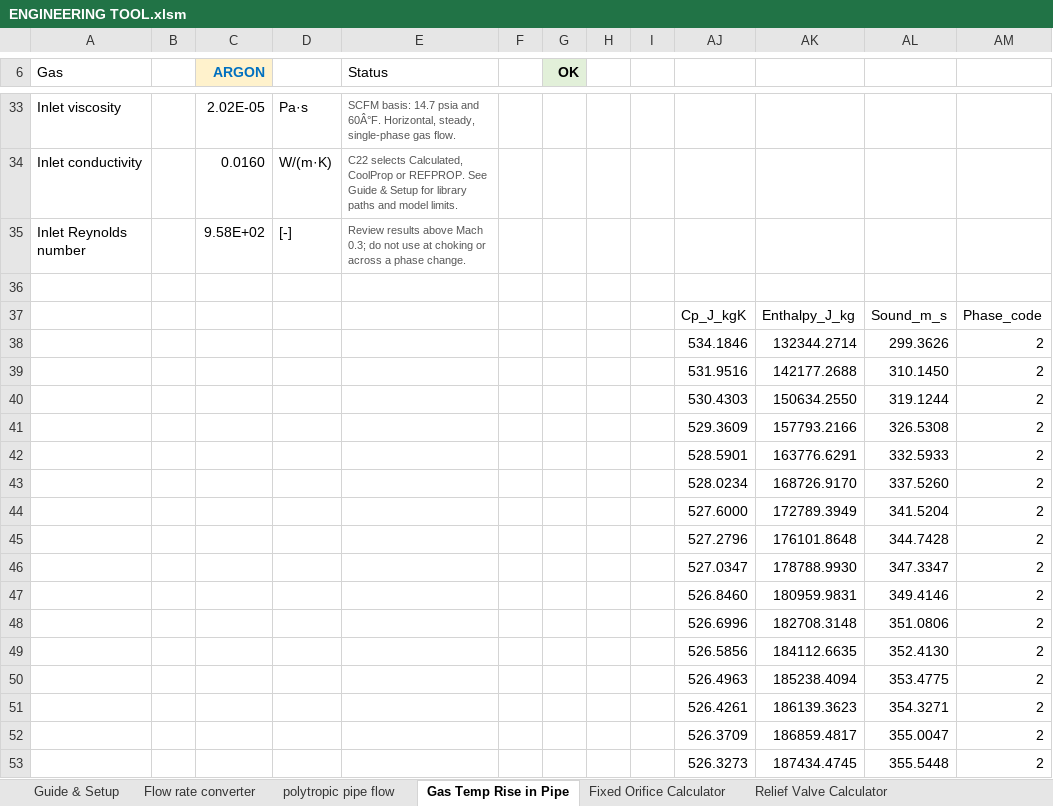
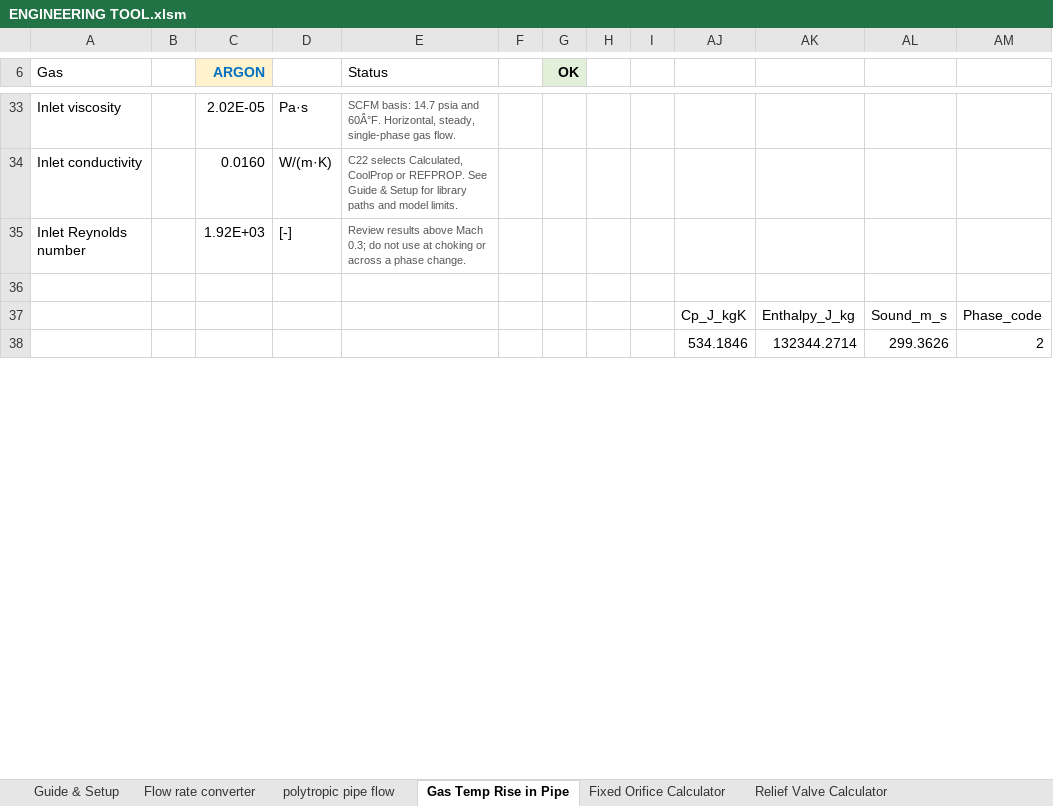
Before and after one commit to rehmer/engineering-tool, an Excel workbook: workbook/ENGINEERING TOOL.xlsm, sheet Gas Temp Rise in Pipe, drawn as a sheet; only a part is shown, gaps mark what is left out; values as stored, in another font and other column widths than the file's, no borders; charts and pictures and conditional formats not drawn; removed rows and columns are numbered as before the commit, all else as after; the diff covers the shown part only; the diff names each change by its address in the sheet, - before the commit and + after, or states it on an @@ line.

Commit message:
Update engineering workbook to latest saved version

```diff
--- a/workbook/ENGINEERING TOOL.xlsm (sheet Gas Temp Rise in Pipe)
+++ b/workbook/ENGINEERING TOOL.xlsm (sheet Gas Temp Rise in Pipe)
-C35 (ARGON): 9.58E+02
+C35 (ARGON): 1.92E+03
-row 39:  |  |  |  |  |  |  |  |  | 531.9516 | 142177.2688 | 310.1450 | 2
-row 40:  |  |  |  |  |  |  |  |  | 530.4303 | 150634.2550 | 319.1244 | 2
-row 41:  |  |  |  |  |  |  |  |  | 529.3609 | 157793.2166 | 326.5308 | 2
-row 42:  |  |  |  |  |  |  |  |  | 528.5901 | 163776.6291 | 332.5933 | 2
-row 43:  |  |  |  |  |  |  |  |  | 528.0234 | 168726.9170 | 337.5260 | 2
-row 44:  |  |  |  |  |  |  |  |  | 527.6000 | 172789.3949 | 341.5204 | 2
-row 45:  |  |  |  |  |  |  |  |  | 527.2796 | 176101.8648 | 344.7428 | 2
-row 46:  |  |  |  |  |  |  |  |  | 527.0347 | 178788.9930 | 347.3347 | 2
-row 47:  |  |  |  |  |  |  |  |  | 526.8460 | 180959.9831 | 349.4146 | 2
-row 48:  |  |  |  |  |  |  |  |  | 526.6996 | 182708.3148 | 351.0806 | 2
-row 49:  |  |  |  |  |  |  |  |  | 526.5856 | 184112.6635 | 352.4130 | 2
-row 50:  |  |  |  |  |  |  |  |  | 526.4963 | 185238.4094 | 353.4775 | 2
-row 51:  |  |  |  |  |  |  |  |  | 526.4261 | 186139.3623 | 354.3271 | 2
-row 52:  |  |  |  |  |  |  |  |  | 526.3709 | 186859.4817 | 355.0047 | 2
-row 53:  |  |  |  |  |  |  |  |  | 526.3273 | 187434.4745 | 355.5448 | 2
```
Also changed, not shown: 75 added rows, 32 removed rows and 25 edited cells elsewhere in this sheet, sheet polytropic pipe flow, sheet Roark Beam Table 8.1, sheet Flow rate converter, sheet Cv flow rate calculator, sheet Relief Valve Calculator, sheet Fixed Orifice Calculator, 2 more sheets, hidden cells, charts or pictures.
